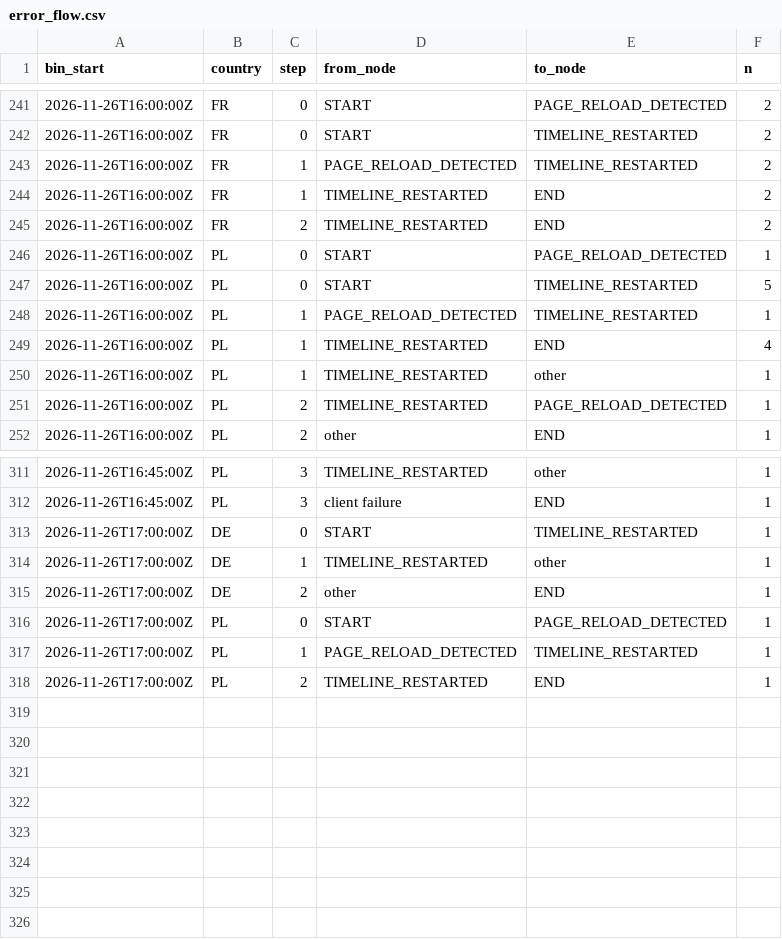
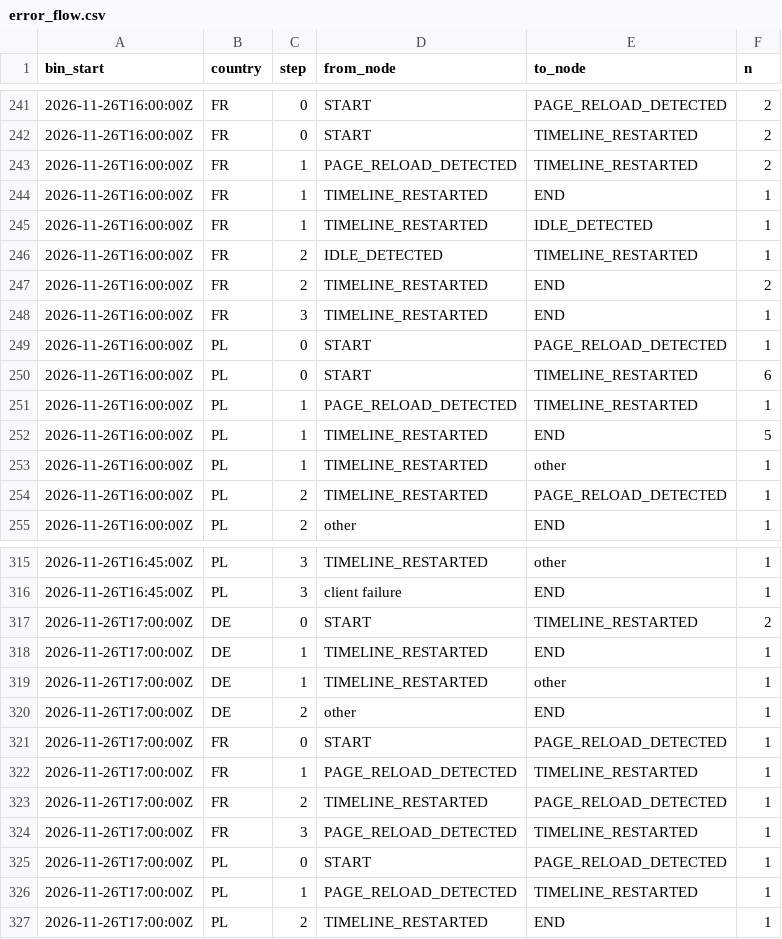
Before and after one commit to btrantruong/preferfeed-status, a CSV file: data/error_flow.csv, drawn as a sheet; only a part is shown, gaps mark what is left out; the diff covers the shown part only.

```diff
--- a/data/error_flow.csv
+++ b/data/error_flow.csv
@@ -243,8 +243,11 @@ bin_start,country,step,from_node,to_node,n
 2026-11-26T16:00:00Z,FR,1,PAGE_RELOAD_DETECTED,TIMELINE_RESTARTED,2
-2026-11-26T16:00:00Z,FR,1,TIMELINE_RESTARTED,END,2
+2026-11-26T16:00:00Z,FR,1,TIMELINE_RESTARTED,END,1
+2026-11-26T16:00:00Z,FR,1,TIMELINE_RESTARTED,IDLE_DETECTED,1
+2026-11-26T16:00:00Z,FR,2,IDLE_DETECTED,TIMELINE_RESTARTED,1
 2026-11-26T16:00:00Z,FR,2,TIMELINE_RESTARTED,END,2
+2026-11-26T16:00:00Z,FR,3,TIMELINE_RESTARTED,END,1
 2026-11-26T16:00:00Z,PL,0,START,PAGE_RELOAD_DETECTED,1
-2026-11-26T16:00:00Z,PL,0,START,TIMELINE_RESTARTED,5
+2026-11-26T16:00:00Z,PL,0,START,TIMELINE_RESTARTED,6
 2026-11-26T16:00:00Z,PL,1,PAGE_RELOAD_DETECTED,TIMELINE_RESTARTED,1
-2026-11-26T16:00:00Z,PL,1,TIMELINE_RESTARTED,END,4
+2026-11-26T16:00:00Z,PL,1,TIMELINE_RESTARTED,END,5
 2026-11-26T16:00:00Z,PL,1,TIMELINE_RESTARTED,other,1
@@ -312,5 +316,10 @@ bin_start,country,step,from_node,to_node,n
 2026-11-26T16:45:00Z,PL,3,client failure,END,1
-2026-11-26T17:00:00Z,DE,0,START,TIMELINE_RESTARTED,1
+2026-11-26T17:00:00Z,DE,0,START,TIMELINE_RESTARTED,2
+2026-11-26T17:00:00Z,DE,1,TIMELINE_RESTARTED,END,1
 2026-11-26T17:00:00Z,DE,1,TIMELINE_RESTARTED,other,1
 2026-11-26T17:00:00Z,DE,2,other,END,1
+2026-11-26T17:00:00Z,FR,0,START,PAGE_RELOAD_DETECTED,1
+2026-11-26T17:00:00Z,FR,1,PAGE_RELOAD_DETECTED,TIMELINE_RESTARTED,1
+2026-11-26T17:00:00Z,FR,2,TIMELINE_RESTARTED,PAGE_RELOAD_DETECTED,1
+2026-11-26T17:00:00Z,FR,3,PAGE_RELOAD_DETECTED,TIMELINE_RESTARTED,1
 2026-11-26T17:00:00Z,PL,0,START,PAGE_RELOAD_DETECTED,1
```
Also changed, not shown: 1 added row and 7 edited cells elsewhere in this file, data/algo_calls.csv, data/attempts_hist.csv, 13 other files.
